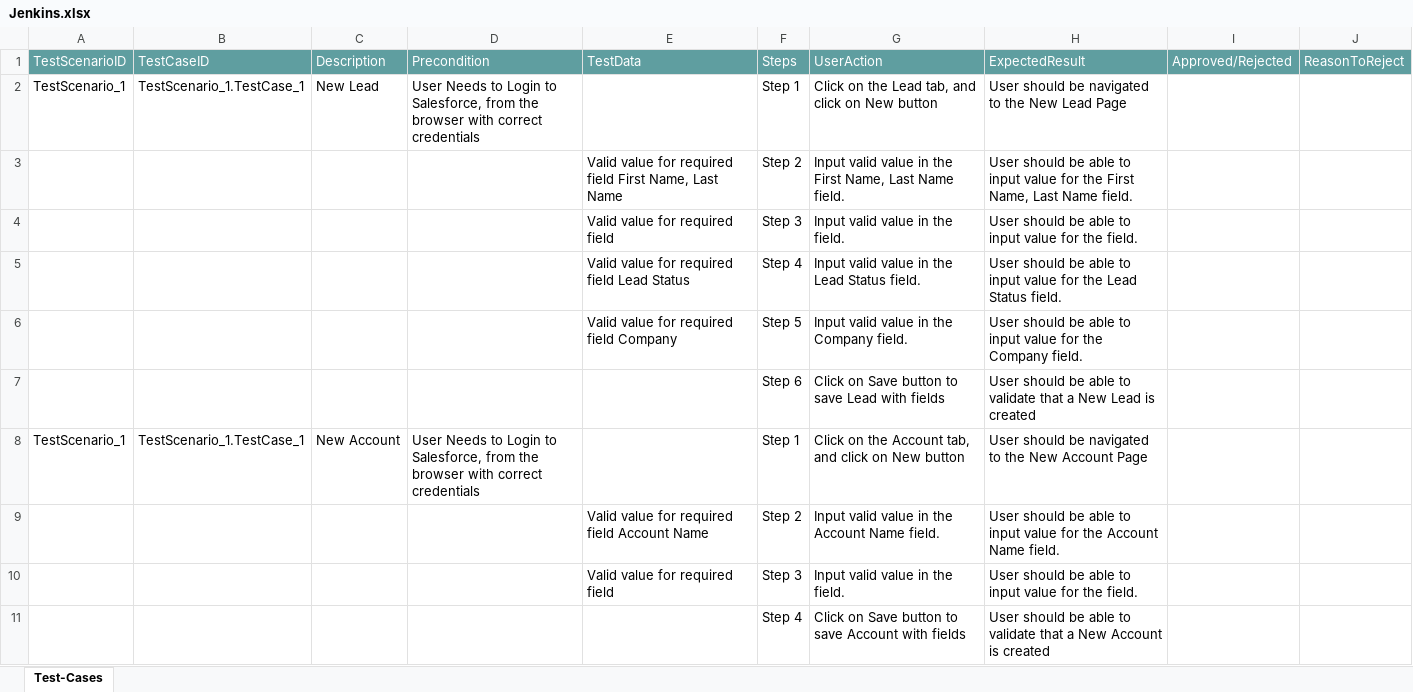
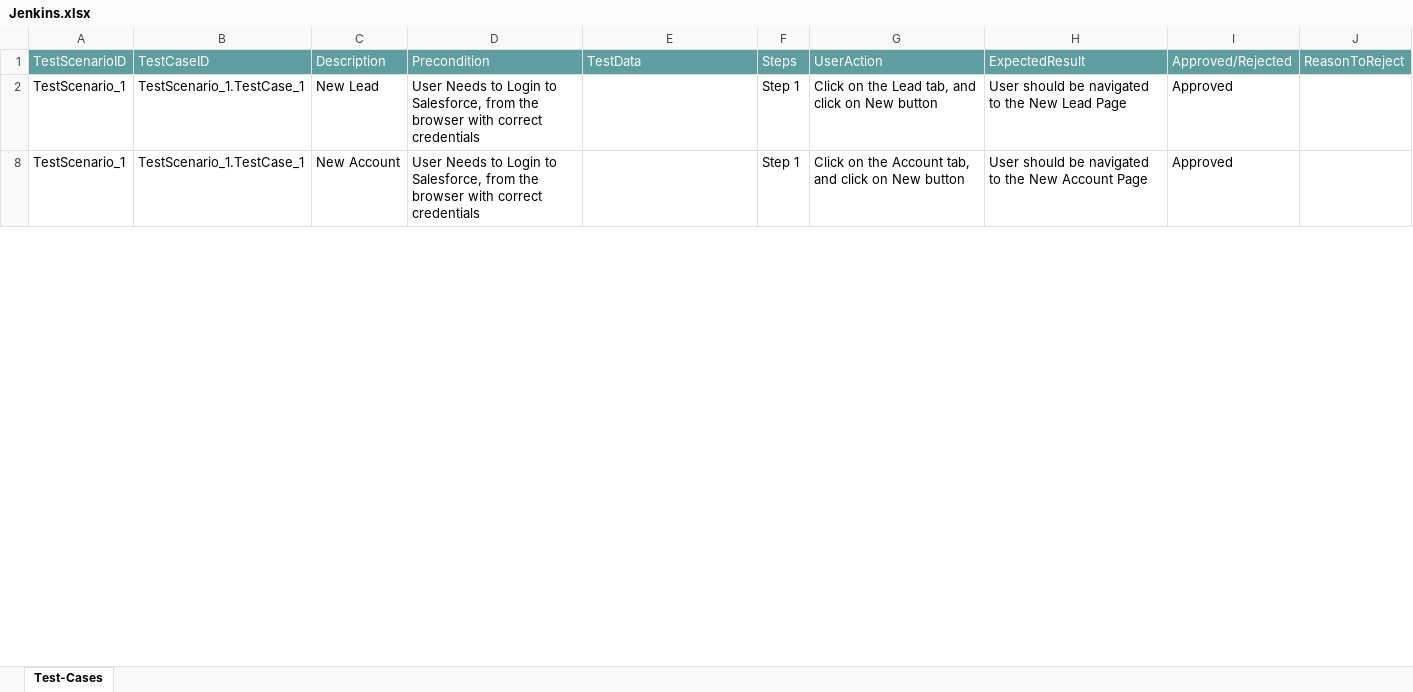
Before and after one commit to ShaikMohamedIrfan/Regressiontest, an Excel workbook: Jenkins.xlsx, sheet Test-Cases, drawn as a sheet; only a part is shown; values as stored, in another font and other column widths than the file's, no borders; table styles not drawn; the diff covers the shown part only; the diff names each change by its address in the sheet, - before the commit and + after, or states it on an @@ line.

Commit message:
Add files via upload

```diff
--- a/Jenkins.xlsx (sheet Test-Cases)
+++ b/Jenkins.xlsx (sheet Test-Cases)
-I2: (empty)
+I2: Approved
@@ row 3 hidden:  |  |  |  | Valid value for required field First Name, Last Name | Step 2 | Input valid value in the First Name, Last Name field. | User should be able to input value for the First Name, Last Name field. @@
@@ row 4 hidden:  |  |  |  | Valid value for required field | Step 3 | Input valid value in the field. | User should be able to input value for the field. @@
@@ row 5 hidden:  |  |  |  | Valid value for required field Lead Status | Step 4 | Input valid value in the Lead Status field. | User should be able to input value for the Lead Status field. @@
@@ row 6 hidden:  |  |  |  | Valid value for required field Company | Step 5 | Input valid value in the Company field. | User should be able to input value for the Company field. @@
@@ row 7 hidden:  |  |  |  |  | Step 6 | Click on Save button to save Lead with fields | User should be able to validate that a New Lead is created @@
-I8: (empty)
+I8: Approved
@@ row 9 hidden:  |  |  |  | Valid value for required field Account Name | Step 2 | Input valid value in the Account Name field. | User should be able to input value for the Account Name field. @@
@@ row 10 hidden:  |  |  |  | Valid value for required field | Step 3 | Input valid value in the field. | User should be able to input value for the field. @@
@@ row 11 hidden:  |  |  |  |  | Step 4 | Click on Save button to save Account with fields | User should be able to validate that a New Account is created @@
```
Also changed, not shown: 23 hidden or unhidden rows and 2 edited cells elsewhere in this sheet.
